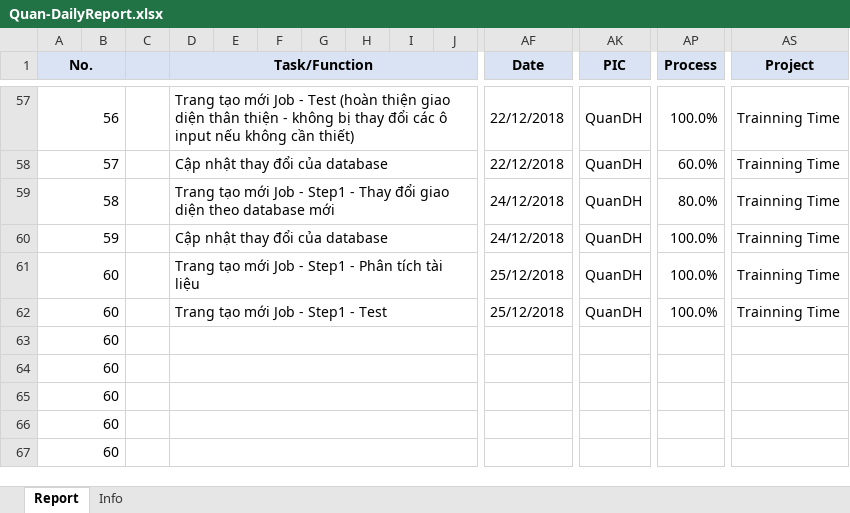
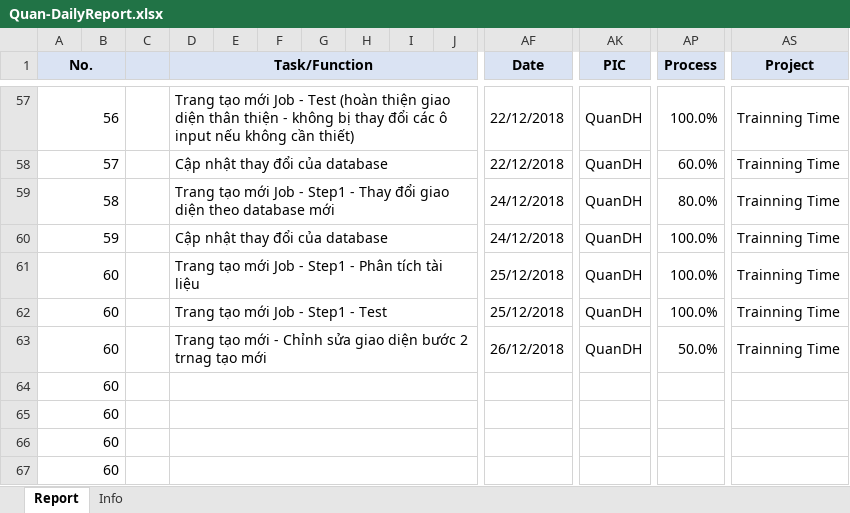
Before and after one commit to pcadev/Reports, an Excel workbook: DailyReport/Quan-DailyReport.xlsx, sheet Report, drawn as a sheet; only a part is shown, gaps mark what is left out; values as stored, in another font and other column widths than the file's, no borders; charts and pictures not drawn; removed rows and columns are numbered as before the commit, all else as after; rows hold the shown columns only; the diff names each change by its address in the sheet, - before the commit and + after, or states it on an @@ line.

Commit message:
báo cáo 26/12/2018

```diff
--- a/DailyReport/Quan-DailyReport.xlsx (sheet Report)
+++ b/DailyReport/Quan-DailyReport.xlsx (sheet Report)
-row 63: 60
+row 63: 60 |  |  | Trang tạo mới - Chỉnh sửa giao diện bước 2 trnag tạo mới |  |  |  |  |  |  | 26/12/2018 | QuanDH | 50.0% | Trainning Time
```
Also changed, not shown: charts or pictures.
